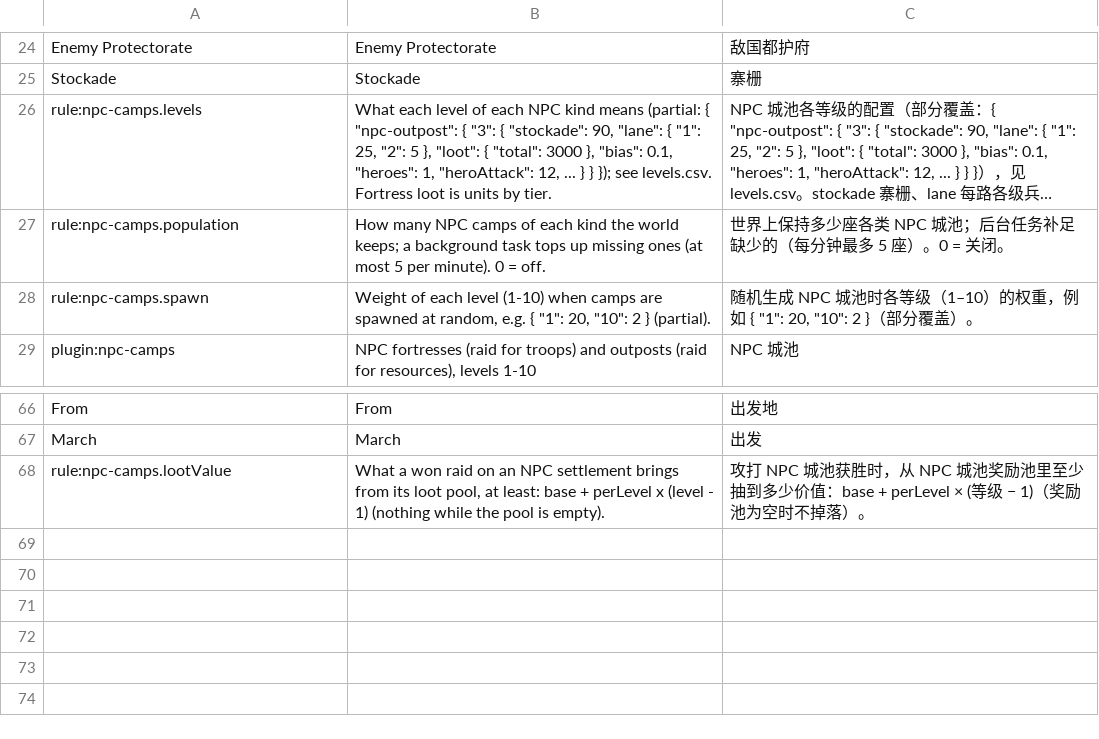
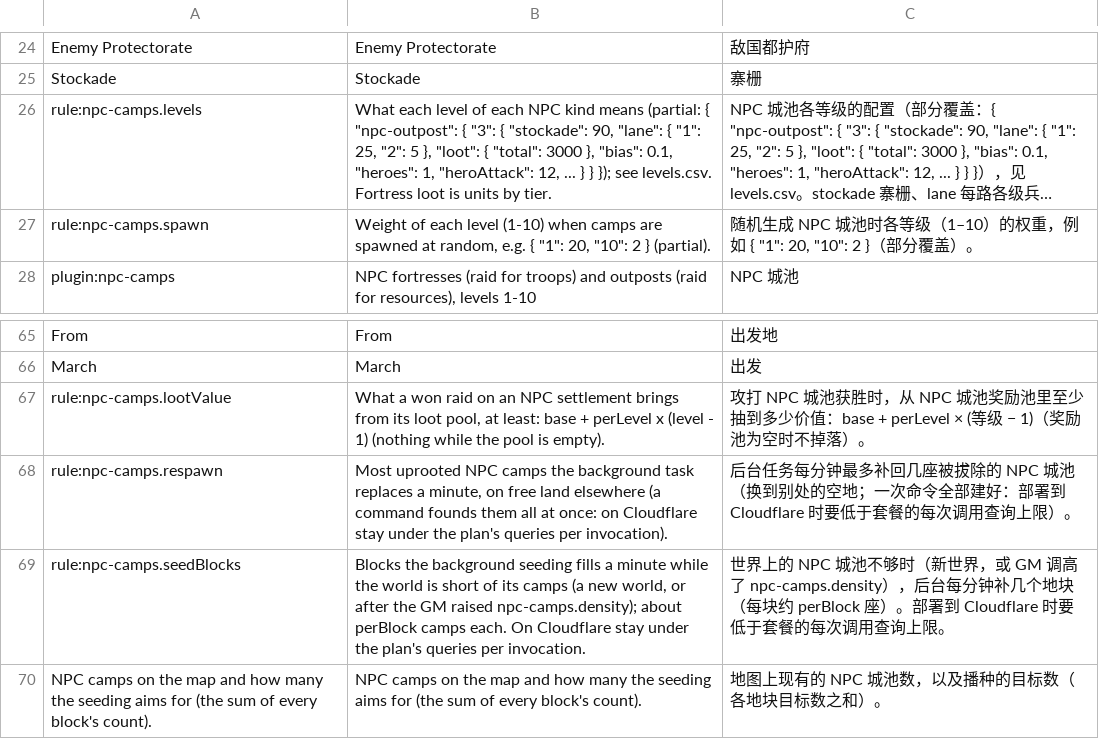
Before and after one commit to xczics/wargame, a CSV file: src/plugins/npc-camps/data/i18n.csv, drawn as a sheet; only a part is shown, gaps mark what is left out; long unchanged cells end in …; removed rows and columns are numbered as before the commit, all else as after; the diff names each change by its address in the sheet, - before the commit and + after, or states it on an @@ line.

```diff
--- a/src/plugins/npc-camps/data/i18n.csv
+++ b/src/plugins/npc-camps/data/i18n.csv
-row 27: rule:npc-camps.population | How many NPC camps of each kind the world keeps; a background task tops up missing ones (at most 5 per minute). 0 = off. | 世界上保持多少座各类 NPC 城池；后台任务补足缺少的（每分钟最多 5 座）。0 = 关闭。
+row 68: rule:npc-camps.respawn | Most uprooted NPC camps the background task replaces a minute, on free land elsewhere (a command founds them all at once: on Cloudflare stay under the plan's queries per invocation). | 后台任务每分钟最多补回几座被拔除的 NPC 城池（换到别处的空地；一次命令全部建好：部署到 Cloudflare 时要低于套餐的每次调用查询上限）。
+row 69: rule:npc-camps.seedBlocks | Blocks the background seeding fills a minute while the world is short of its camps (a new world, or after the GM raised npc-camps.density); about perBlock camps each. On Cloudflare stay under the plan's queries per invocation. | 世界上的 NPC 城池不够时（新世界，或 GM 调高了 npc-camps.density），后台每分钟补几个地块（每块约 perBlock 座）。部署到 Cloudflare 时要低于套餐的每次调用查询上限。
+row 70: NPC camps on the map and how many the seeding aims for (the sum of every block's count). | NPC camps on the map and how many the seeding aims for (the sum of every block's count). | 地图上现有的 NPC 城池数，以及播种的目标数（各地块目标数之和）。
```
Also changed, not shown: src/plugins/buildings/data/i18n.csv, src/plugins/items/data/i18n.csv, 48 other files.
